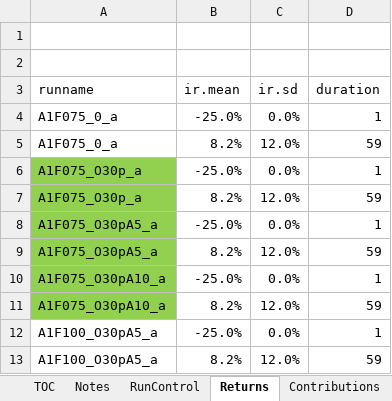
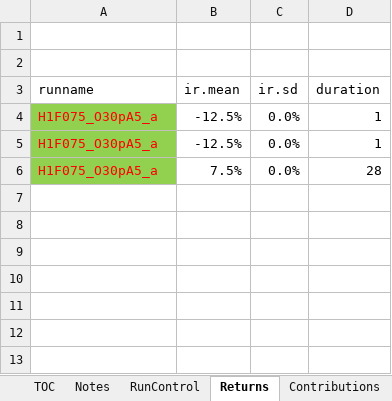
Before and after one commit to yimengyin16/Model_Main, an Excel workbook: IO_M2.1history_new/RunControl_history_new.xlsx, sheet Returns, drawn as a sheet; values as stored, in another font and other column widths than the file's, no borders; removed rows and columns are numbered as before the commit, all else as after; the diff names each change by its address in the sheet, - before the commit and + after, or states it on an @@ line.

```diff
--- a/IO_M2.1history_new/RunControl_history_new.xlsx (sheet Returns)
+++ b/IO_M2.1history_new/RunControl_history_new.xlsx (sheet Returns)
-row 4: A1F075_0_a | -25.0% | 0.0% | 1
-row 5: A1F075_0_a | 8.2% | 12.0% | 59
-A4 (runname): A1F075_O30p_a
+A4 (runname): H1F075_O30pA5_a
-A4 text colour: black
+A4 text colour: #FF0000
-B4 (ir.mean): -25.0%
+B4 (ir.mean): -12.5%
-row 7: A1F075_O30p_a | 8.2% | 12.0% | 59
-A5 (runname): A1F075_O30pA5_a
+A5 (runname): H1F075_O30pA5_a
-A5 text colour: black
+A5 text colour: #FF0000
-B5 (ir.mean): -25.0%
+B5 (ir.mean): -12.5%
-row 9: A1F075_O30pA5_a | 8.2% | 12.0% | 59
-row 10: A1F075_O30pA10_a | -25.0% | 0.0% | 1
-row 11: A1F075_O30pA10_a | 8.2% | 12.0% | 59
-row 12: A1F100_O30pA5_a | -25.0% | 0.0% | 1
-row 13: A1F100_O30pA5_a | 8.2% | 12.0% | 59
+row 6: H1F075_O30pA5_a | 7.5% | 0.0% | 28
```
Also changed, not shown: sheet RunControl, hidden cells, IO_M2.1_new/RunControl_M2.1_new.xlsx, 11 other files.
